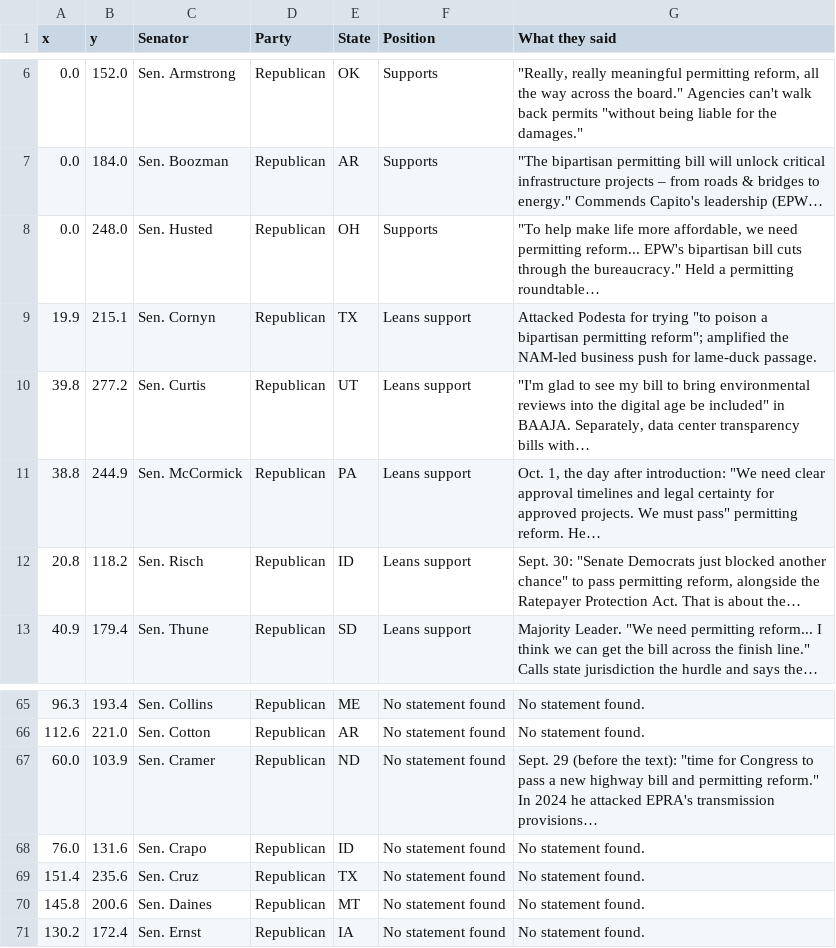
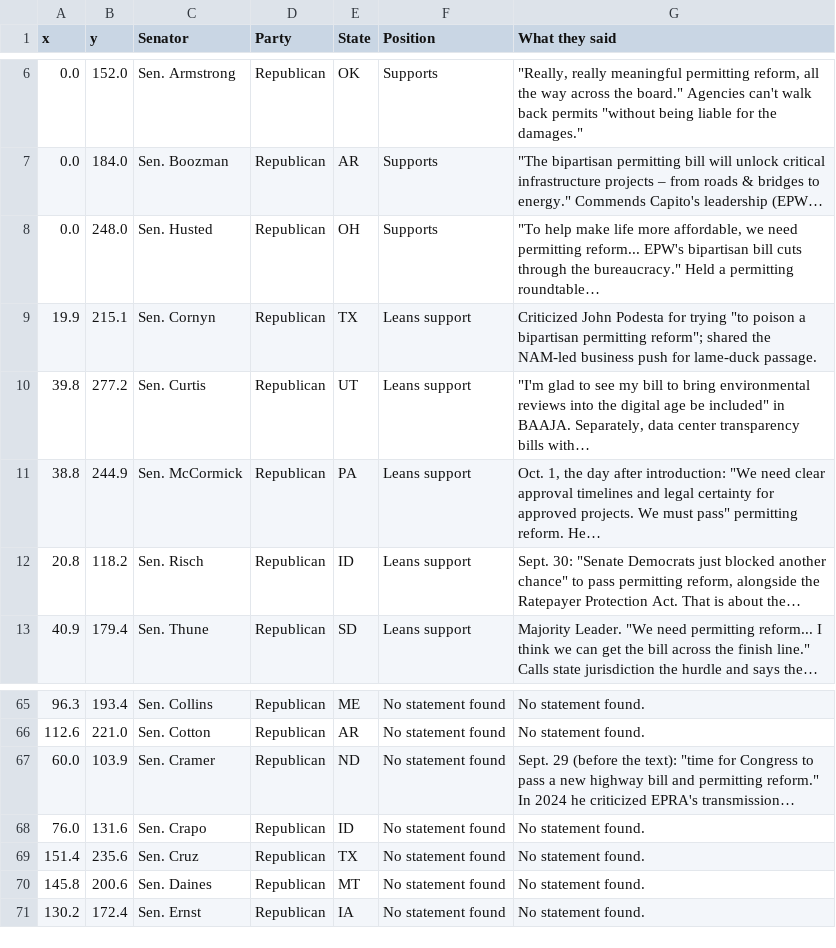
Before and after one commit to parksgc/baaja-scorecard, a CSV file: data/senate-seats.csv, drawn as a sheet; only a part is shown, gaps mark what is left out.

```diff
--- a/data/senate-seats.csv
+++ b/data/senate-seats.csv
@@ -8,3 +8,3 @@ x,y,Senator,Party,State,Position,What they said
 0.0,248.0,Sen. Husted,Republican,OH,Supports,"""To help make life more affordable, we need permitting reform... EPW's bipartisan bill cuts through the bureaucracy."" Held a permitting roundtable…"
-19.9,215.1,Sen. Cornyn,Republican,TX,Leans support,"Attacked Podesta for trying ""to poison a bipartisan permitting reform""; amplified the NAM-led business push for lame-duck passage."
+19.9,215.1,Sen. Cornyn,Republican,TX,Leans support,"Criticized John Podesta for trying ""to poison a bipartisan permitting reform""; shared the NAM-led business push for lame-duck passage."
 39.8,277.2,Sen. Curtis,Republican,UT,Leans support,"""I'm glad to see my bill to bring environmental reviews into the digital age be included"" in BAAJA. Separately, data center transparency bills with…"
@@ -66,3 +66,3 @@ x,y,Senator,Party,State,Position,What they said
 112.6,221.0,Sen. Cotton,Republican,AR,No statement found,No statement found.
-60.0,103.9,Sen. Cramer,Republican,ND,No statement found,"Sept. 29 (before the text): ""time for Congress to pass a new highway bill and permitting reform."" In 2024 he attacked EPRA's transmission provisions…"
+60.0,103.9,Sen. Cramer,Republican,ND,No statement found,"Sept. 29 (before the text): ""time for Congress to pass a new highway bill and permitting reform."" In 2024 he criticized EPRA's transmission…"
 76.0,131.6,Sen. Crapo,Republican,ID,No statement found,No statement found.
```
Also changed, not shown: data/latest-statements.csv, data/senators-on-record.csv, 1 other file.
